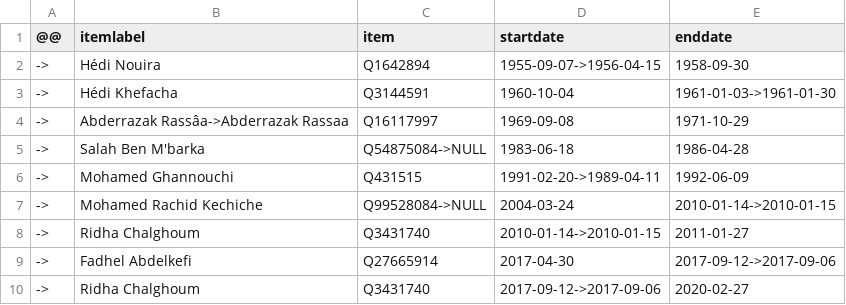
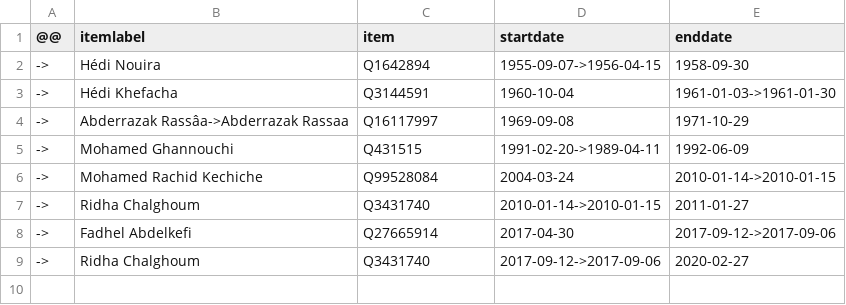
Before and after one commit to every-politician-scrapers/tunisia-ministers, a CSV file: sources/finance-frwiki/diff.csv, drawn as a sheet.

Commit message:
Compare external sources to Wikidata

```diff
--- a/sources/finance-frwiki/diff.csv
+++ b/sources/finance-frwiki/diff.csv
@@ -4,5 +4,4 @@
 ->,Abderrazak Rassâa->Abderrazak Rassaa,Q16117997,1969-09-08,1971-10-29
-->,Salah Ben M'barka,Q54875084->NULL,1983-06-18,1986-04-28
 ->,Mohamed Ghannouchi,Q431515,1991-02-20->1989-04-11,1992-06-09
-->,Mohamed Rachid Kechiche,Q99528084->NULL,2004-03-24,2010-01-14->2010-01-15
+->,Mohamed Rachid Kechiche,Q99528084,2004-03-24,2010-01-14->2010-01-15
 ->,Ridha Chalghoum,Q3431740,2010-01-14->2010-01-15,2011-01-27
```
Also changed, not shown: sources/cabinet-enwiki/diff.csv, sources/cabinet-enwiki/wikidata.csv, 3 other files.
